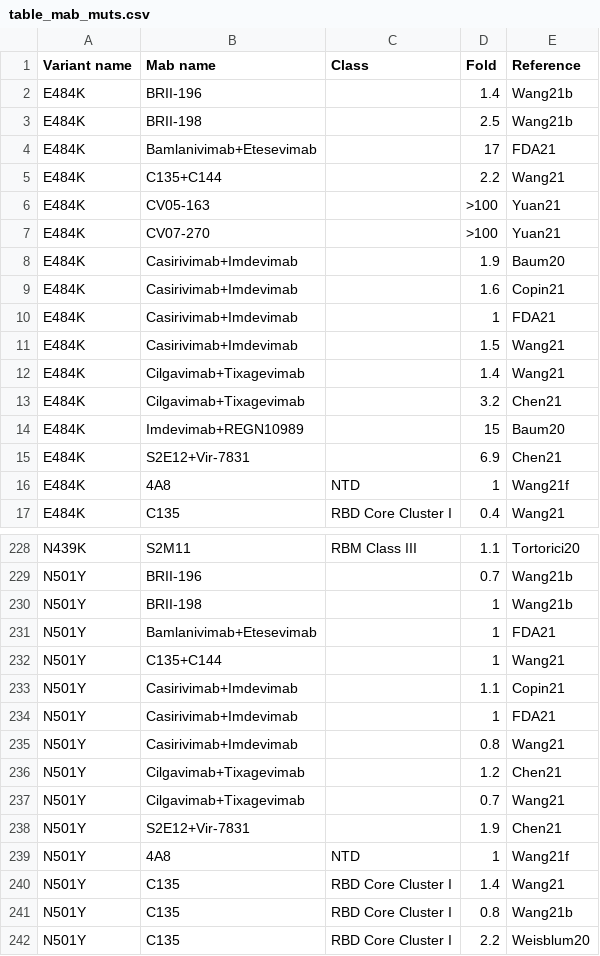
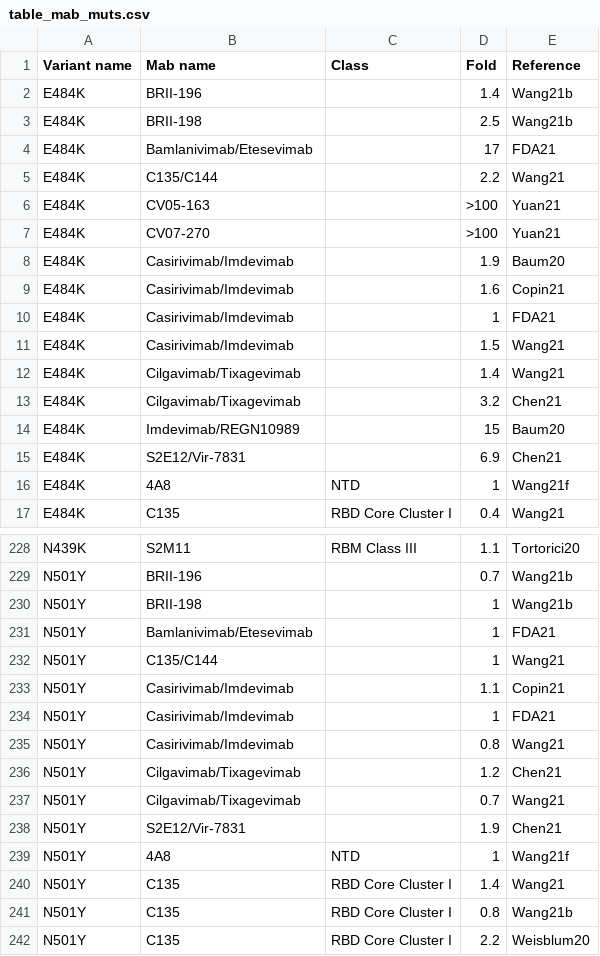
Before and after one commit to hivdb/covid-drdb-reports, a CSV file: susceptibility-data_files/table/table_mab_muts.csv, drawn as a sheet; only a part is shown, gaps mark what is left out; the diff covers the shown part only.

```diff
--- a/susceptibility-data_files/table/table_mab_muts.csv
+++ b/susceptibility-data_files/table/table_mab_muts.csv
@@ -3,14 +3,14 @@ E484K,BRII-196,,1.4,Wang21b
 E484K,BRII-198,,2.5,Wang21b
-E484K,Bamlanivimab+Etesevimab,,17,FDA21
-E484K,C135+C144,,2.2,Wang21
+E484K,Bamlanivimab/Etesevimab,,17,FDA21
+E484K,C135/C144,,2.2,Wang21
 E484K,CV05-163,,>100,Yuan21
 E484K,CV07-270,,>100,Yuan21
-E484K,Casirivimab+Imdevimab,,1.9,Baum20
-E484K,Casirivimab+Imdevimab,,1.6,Copin21
-E484K,Casirivimab+Imdevimab,,1,FDA21
-E484K,Casirivimab+Imdevimab,,1.5,Wang21
-E484K,Cilgavimab+Tixagevimab,,1.4,Wang21
-E484K,Cilgavimab+Tixagevimab,,3.2,Chen21
-E484K,Imdevimab+REGN10989,,15,Baum20
-E484K,S2E12+Vir-7831,,6.9,Chen21
+E484K,Casirivimab/Imdevimab,,1.9,Baum20
+E484K,Casirivimab/Imdevimab,,1.6,Copin21
+E484K,Casirivimab/Imdevimab,,1,FDA21
+E484K,Casirivimab/Imdevimab,,1.5,Wang21
+E484K,Cilgavimab/Tixagevimab,,1.4,Wang21
+E484K,Cilgavimab/Tixagevimab,,3.2,Chen21
+E484K,Imdevimab/REGN10989,,15,Baum20
+E484K,S2E12/Vir-7831,,6.9,Chen21
 E484K,4A8,NTD,1,Wang21f
@@ -230,10 +230,10 @@ N501Y,BRII-196,,0.7,Wang21b
 N501Y,BRII-198,,1,Wang21b
-N501Y,Bamlanivimab+Etesevimab,,1,FDA21
-N501Y,C135+C144,,1,Wang21
-N501Y,Casirivimab+Imdevimab,,1.1,Copin21
-N501Y,Casirivimab+Imdevimab,,1,FDA21
-N501Y,Casirivimab+Imdevimab,,0.8,Wang21
-N501Y,Cilgavimab+Tixagevimab,,1.2,Chen21
-N501Y,Cilgavimab+Tixagevimab,,0.7,Wang21
-N501Y,S2E12+Vir-7831,,1.9,Chen21
+N501Y,Bamlanivimab/Etesevimab,,1,FDA21
+N501Y,C135/C144,,1,Wang21
+N501Y,Casirivimab/Imdevimab,,1.1,Copin21
+N501Y,Casirivimab/Imdevimab,,1,FDA21
+N501Y,Casirivimab/Imdevimab,,0.8,Wang21
+N501Y,Cilgavimab/Tixagevimab,,1.2,Chen21
+N501Y,Cilgavimab/Tixagevimab,,0.7,Wang21
+N501Y,S2E12/Vir-7831,,1.9,Chen21
 N501Y,4A8,NTD,1,Wang21f
```
Also changed, not shown: 31 edited cells elsewhere in this file, susceptibility-data_files/table/table_mab_figure.csv, susceptibility-data_files/table/table_mab_variant.csv, 9 other files.
